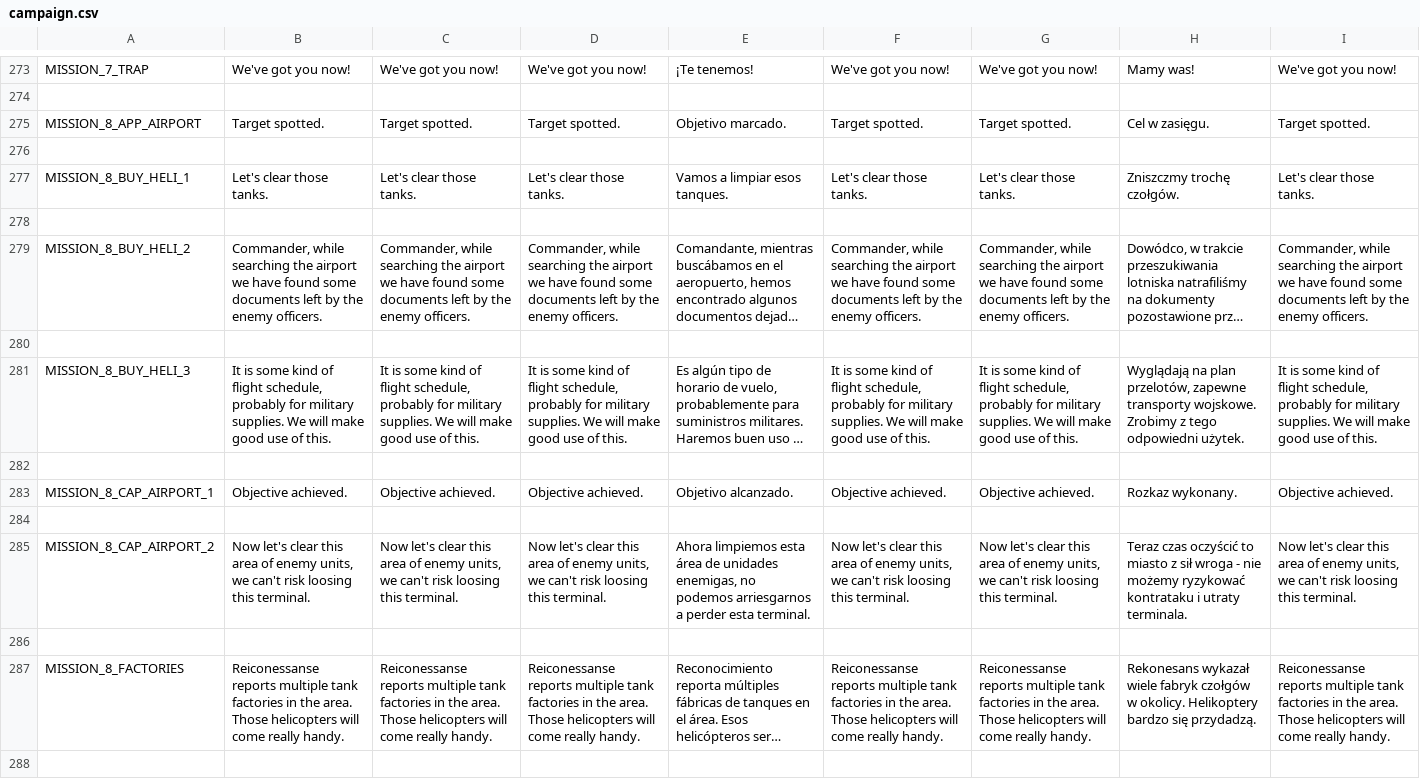
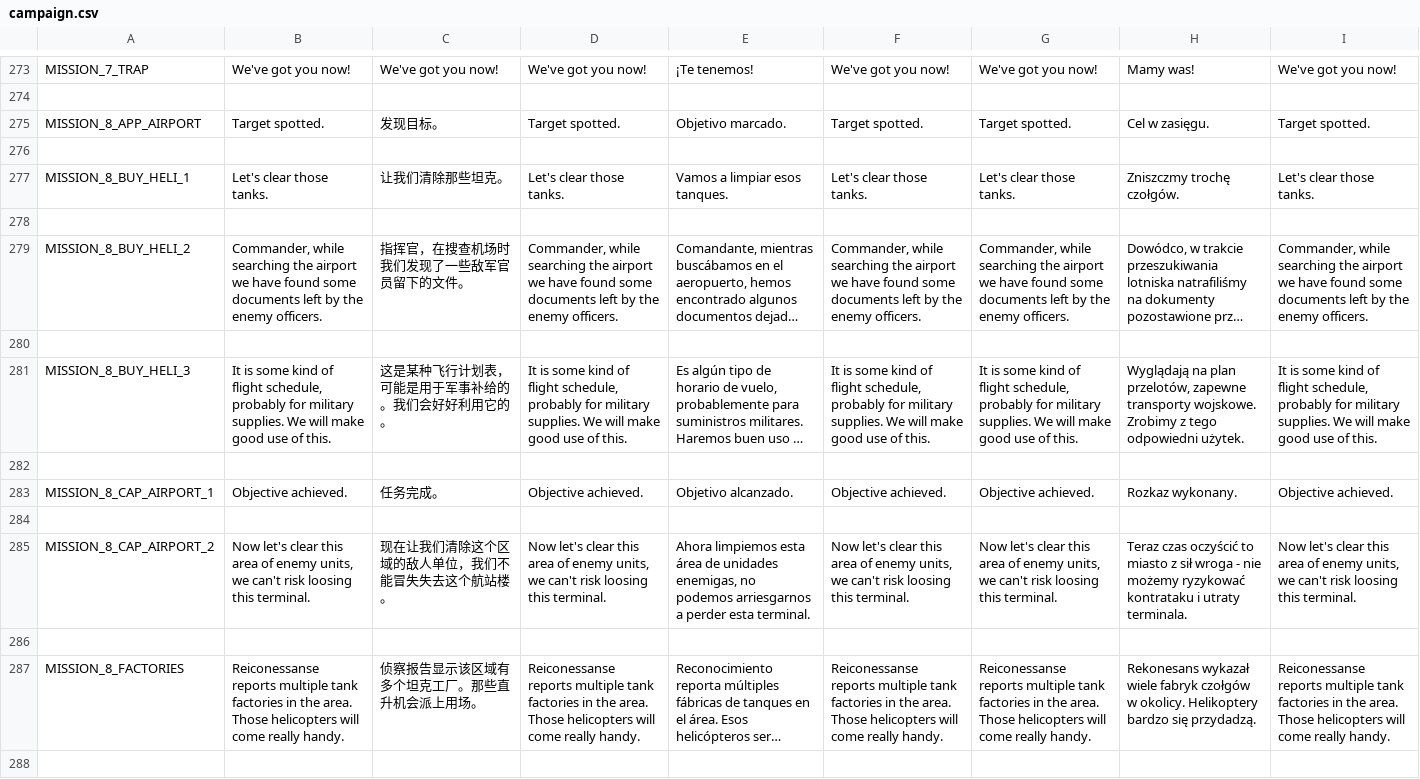
Before and after one commit to transphere-dev/Tanks-of-Freedom, a CSV file: translations/campaigns/campaign.csv, drawn as a sheet; only a part is shown, gaps mark what is left out; long unchanged cells end in …; the diff covers the shown part only; the diff names each change by its address in the sheet, - before the commit and + after, or states it on an @@ line.

Commit message:
translations update

```diff
--- a/translations/campaigns/campaign.csv
+++ b/translations/campaigns/campaign.csv
-C275: Target spotted.
+C275: 发现目标。
-C277: Let's clear those tanks.
+C277: 让我们清除那些坦克。
-C279: Commander, while searching the airport we have found some documents left by the enemy officers.
+C279: 指挥官，在搜查机场时我们发现了一些敌军官员留下的文件。
-C281: It is some kind of flight schedule, probably for military supplies. We will make good use of this.
+C281: 这是某种飞行计划表，可能是用于军事补给的。我们会好好利用它的。
-C283: Objective achieved.
+C283: 任务完成。
-C285: Now let's clear this area of enemy units, we can't risk loosing this terminal.
+C285: 现在让我们清除这个区域的敌人单位，我们不能冒失失去这个航站楼。
-C287: Reiconessanse reports multiple tank factories in the area. Those helicopters will come really handy.
+C287: 侦察报告显示该区域有多个坦克工厂。那些直升机会派上用场。
```
Also changed, not shown: 28 edited cells elsewhere in this file, 20 other files.
